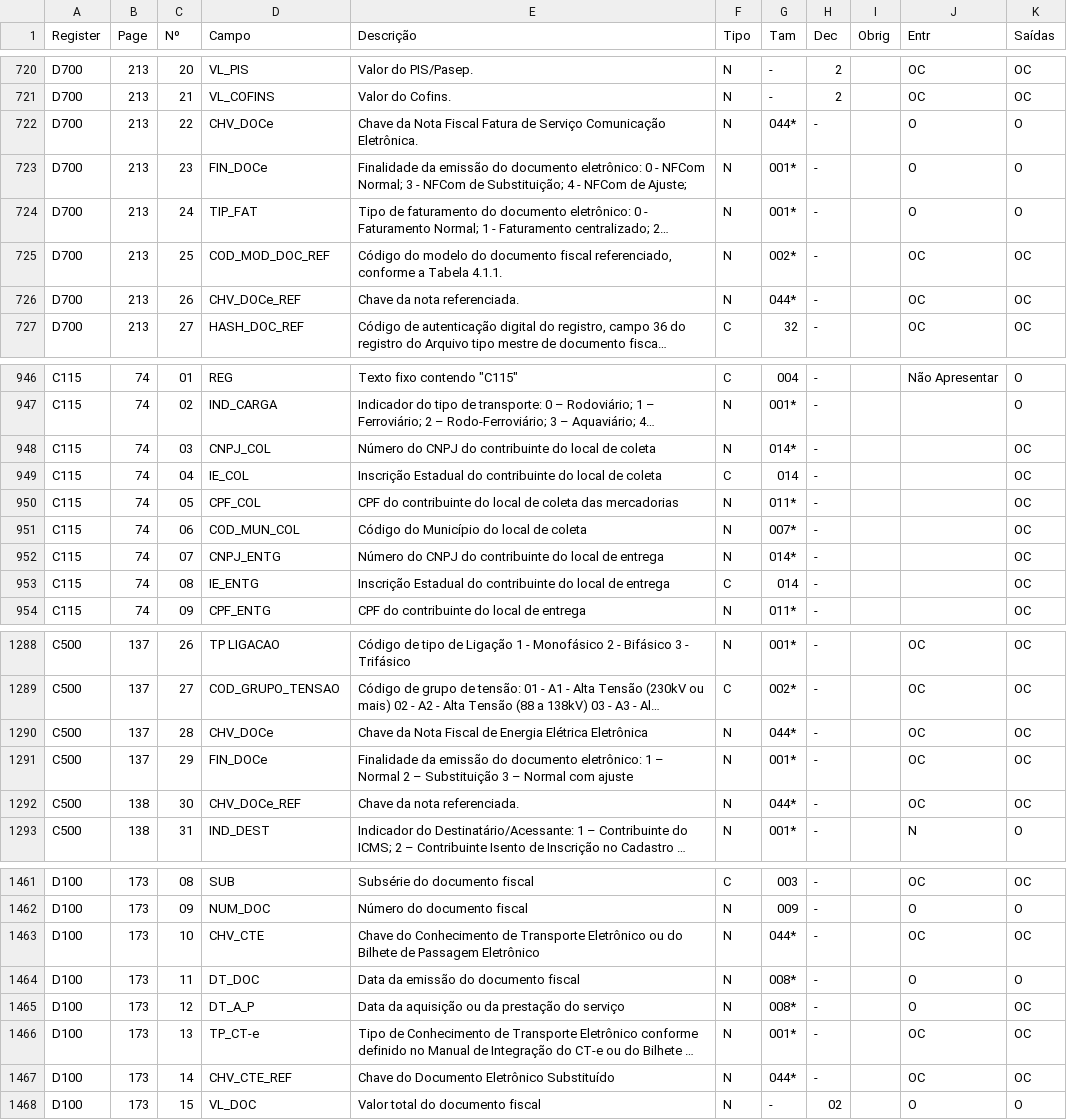
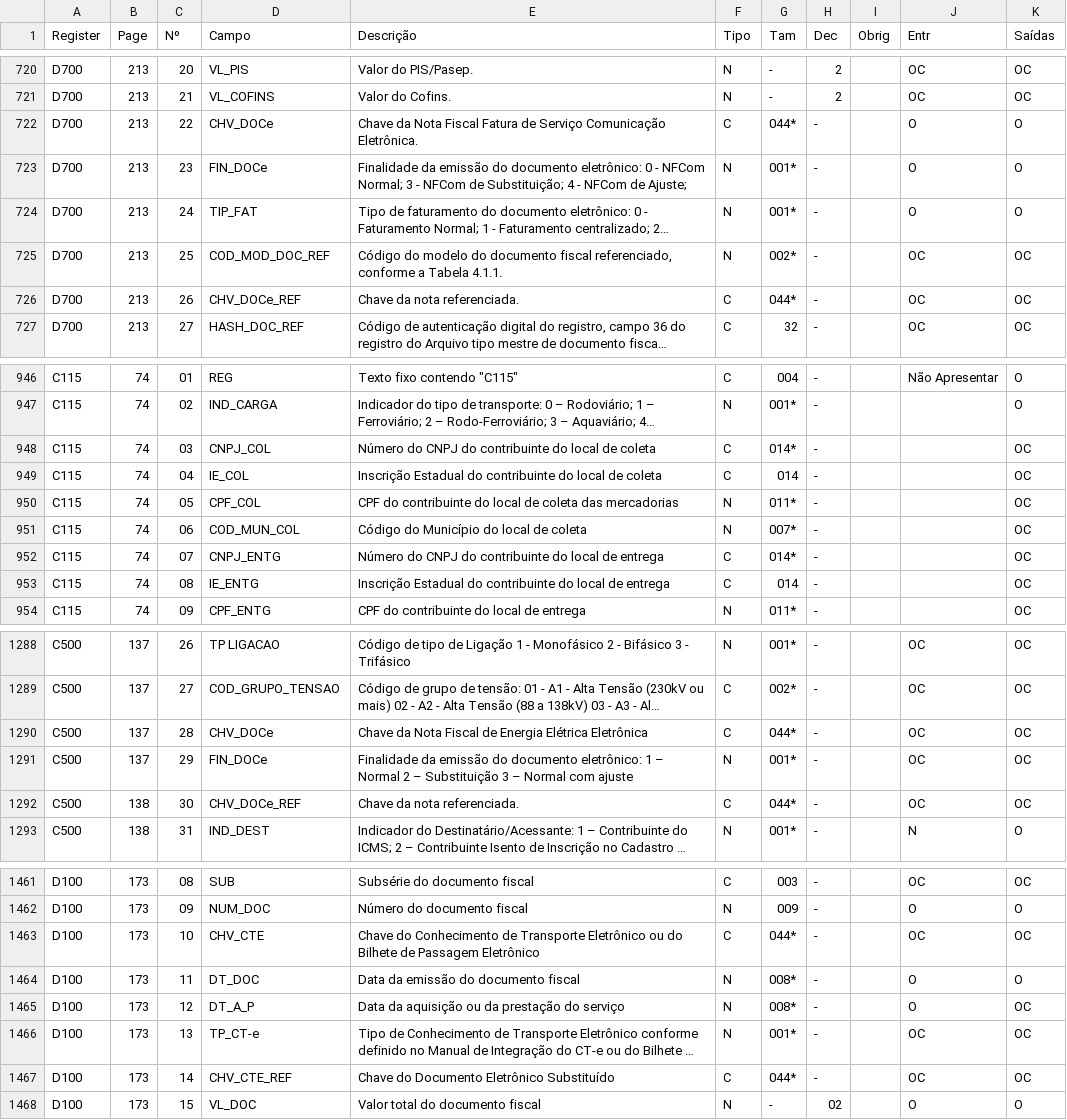
Before and after one commit to DaviAMSilva/escriturador-sped, a CSV file: data/efd_icms_ipi/accurate_fields.csv, drawn as a sheet; only a part is shown, gaps mark what is left out; long unchanged cells end in …; the diff covers the shown part only; the diff names each change by its address in the sheet, - before the commit and + after, or states it on an @@ line.

Commit message:
Alteração de campos CNPJ e CHV para "C"

```diff
--- a/data/efd_icms_ipi/accurate_fields.csv
+++ b/data/efd_icms_ipi/accurate_fields.csv
-F722 (Tipo): N
+F722 (Tipo): C
-F726 (Tipo): N
+F726 (Tipo): C
-F948 (Tipo): N
+F948 (Tipo): C
-F952 (Tipo): N
+F952 (Tipo): C
-F1290 (Tipo): N
+F1290 (Tipo): C
-F1292 (Tipo): N
+F1292 (Tipo): C
-F1463 (Tipo): N
+F1463 (Tipo): C
-F1467 (Tipo): N
+F1467 (Tipo): C
```
Also changed, not shown: 24 edited cells elsewhere in this file.
